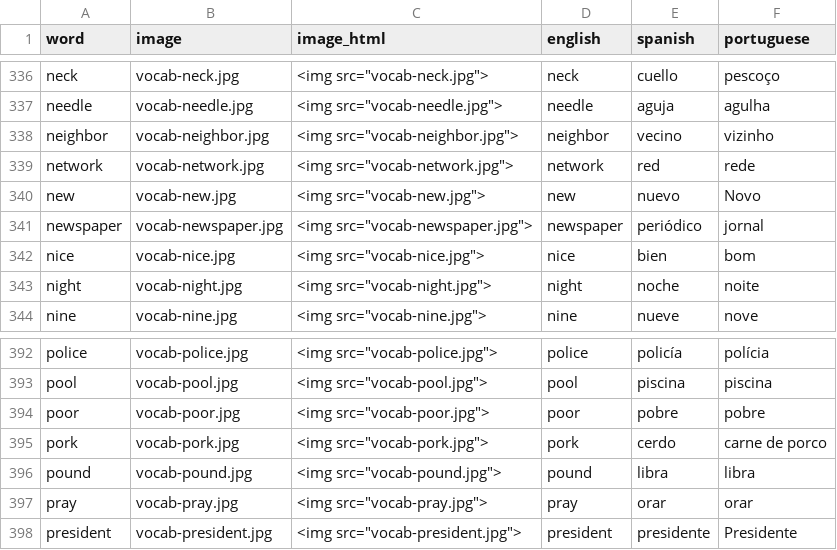
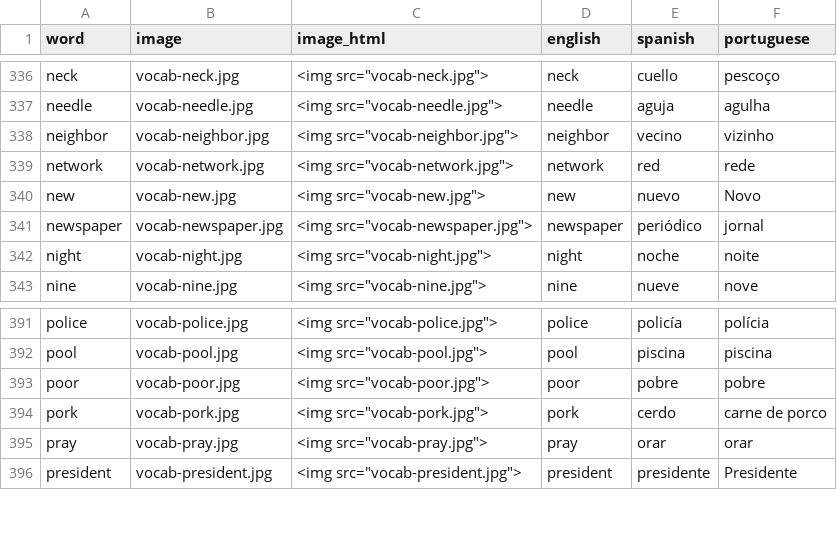
Before and after one commit to danimedi/vocabulaRy, a CSV file: data/data_set.csv, drawn as a sheet; only a part is shown, gaps mark what is left out.

Commit message:
remove "nice" and "pound"

```diff
--- a/data/data_set.csv
+++ b/data/data_set.csv
@@ -341,3 +341,2 @@ new;vocab-new.jpg;"<img src=""vocab-new.jpg"">";new;nuevo;Novo
 newspaper;vocab-newspaper.jpg;"<img src=""vocab-newspaper.jpg"">";newspaper;periódico;jornal
-nice;vocab-nice.jpg;"<img src=""vocab-nice.jpg"">";nice;bien;bom
 night;vocab-night.jpg;"<img src=""vocab-night.jpg"">";night;noche;noite
@@ -395,3 +394,2 @@ poor;vocab-poor.jpg;"<img src=""vocab-poor.jpg"">";poor;pobre;pobre
 pork;vocab-pork.jpg;"<img src=""vocab-pork.jpg"">";pork;cerdo;carne de porco
-pound;vocab-pound.jpg;"<img src=""vocab-pound.jpg"">";pound;libra;libra
 pray;vocab-pray.jpg;"<img src=""vocab-pray.jpg"">";pray;orar;orar
```
Also changed, not shown: 2 other files.
